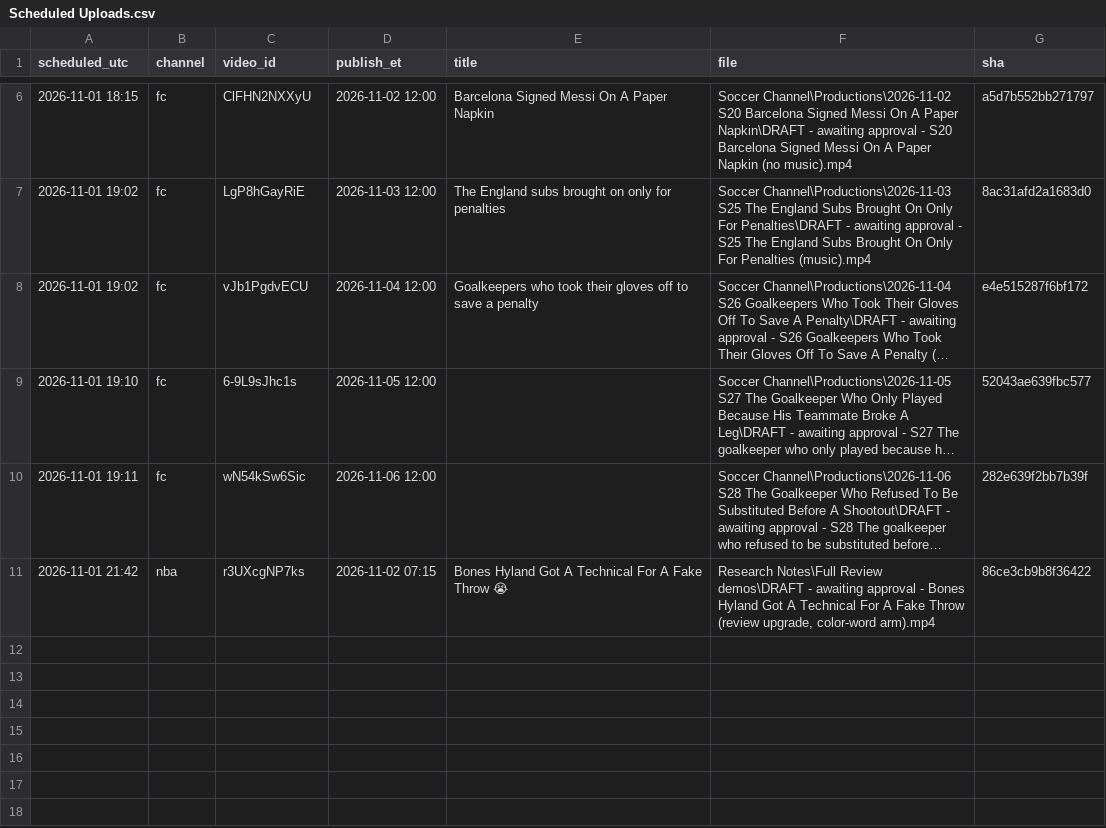
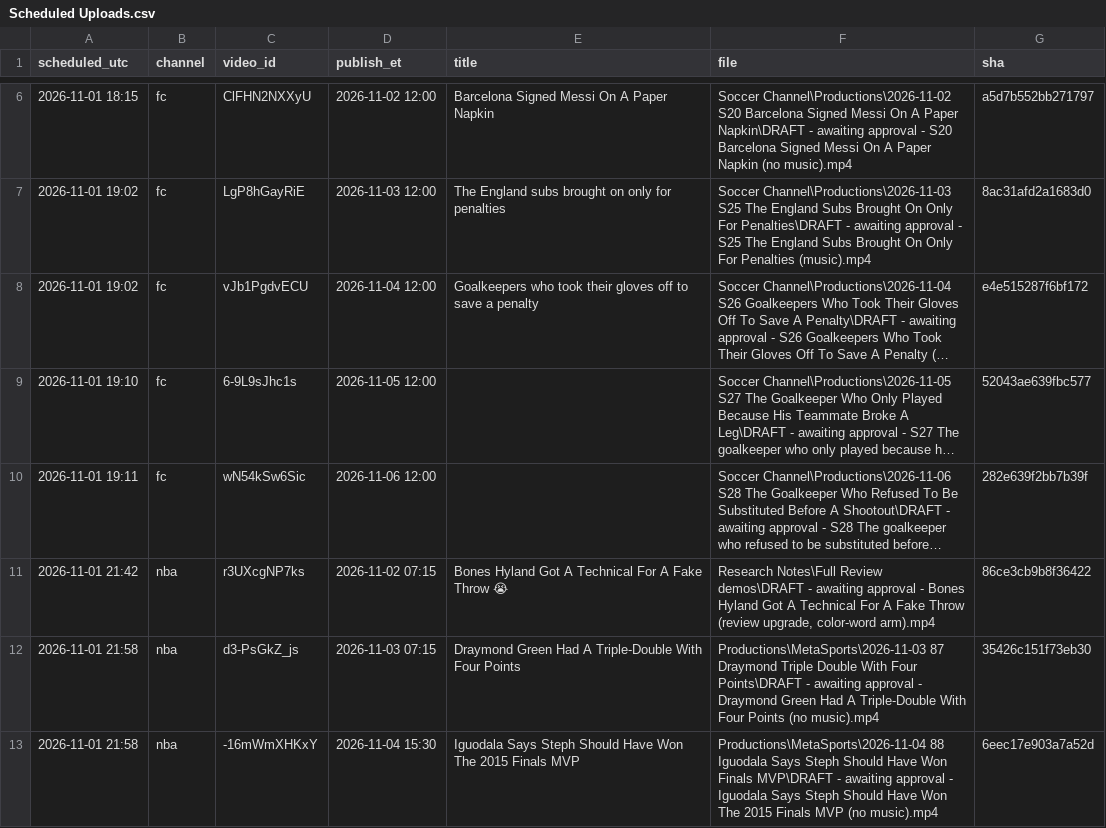
Before and after one commit to shsdhd99-netizen/metasports-shorts, a CSV file: Research Notes/Scheduled Uploads.csv, drawn as a sheet; only a part is shown, gaps mark what is left out; long unchanged cells end in ….

```diff
--- a/Research Notes/Scheduled Uploads.csv
+++ b/Research Notes/Scheduled Uploads.csv
@@ -11 +11,3 @@ scheduled_utc,channel,video_id,publish_et,title,file,sha
 2026-11-01 21:42,nba,r3UXcgNP7ks,2026-11-02 07:15,Bones Hyland Got A Technical For A Fake Throw 😭,"Research Notes\Full Review demos\DRAFT - awaiting approval - Bones Hyland Got A Technical For A Fake Throw (review upgrade, color-word arm).mp4",86ce3cb9b8f36422
+2026-11-01 21:58,nba,d3-PsGkZ_js,2026-11-03 07:15,Draymond Green Had A Triple-Double With Four Points,Productions\MetaSports\2026-11-03 87 Draymond Triple Double With Four Points\DRAFT - awaiting approval - Draymond Green Had A Triple-Double With Four Points (no music).mp4,35426c151f73eb30
+2026-11-01 21:58,nba,-16mWmXHKxY,2026-11-04 15:30,Iguodala Says Steph Should Have Won The 2015 Finals MVP,Productions\MetaSports\2026-11-04 88 Iguodala Says Steph Should Have Won Finals MVP\DRAFT - awaiting approval - Iguodala Says Steph Should Have Won The 2015 Finals MVP (no music).mp4,6eec17e903a7a52d
```
